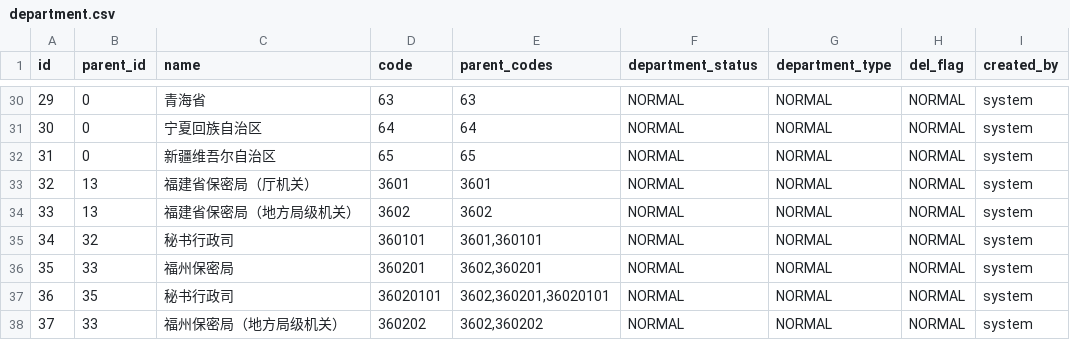
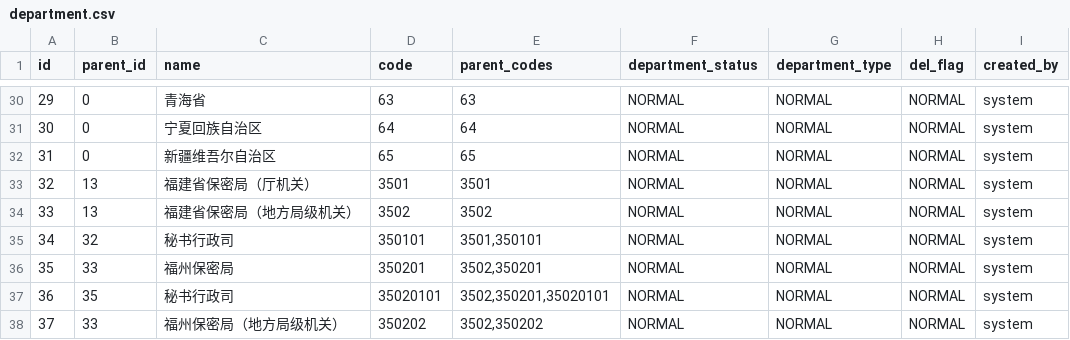
Before and after one commit to zichazijiu/tiku, a CSV file: src/main/resources/config/liquibase/department.csv, drawn as a sheet; only a part is shown, gaps mark what is left out.

```diff
--- a/src/main/resources/config/liquibase/department.csv
+++ b/src/main/resources/config/liquibase/department.csv
@@ -32,7 +32,7 @@ id;parent_id;name;code;parent_codes;department_status;department_type;del_flag;c
 31;0;新疆维吾尔自治区;65;65;NORMAL;NORMAL;NORMAL;system
-32;13;福建省保密局（厅机关）;3601;3601;NORMAL;NORMAL;NORMAL;system
-33;13;福建省保密局（地方局级机关）;3602;3602;NORMAL;NORMAL;NORMAL;system
-34;32;秘书行政司;360101;3601,360101;NORMAL;NORMAL;NORMAL;system
-35;33;福州保密局;360201;3602,360201;NORMAL;NORMAL;NORMAL;system
-36;35;秘书行政司;36020101;3602,360201,36020101;NORMAL;NORMAL;NORMAL;system
-37;33;福州保密局（地方局级机关）;360202;3602,360202;NORMAL;NORMAL;NORMAL;system
+32;13;福建省保密局（厅机关）;3501;3501;NORMAL;NORMAL;NORMAL;system
+33;13;福建省保密局（地方局级机关）;3502;3502;NORMAL;NORMAL;NORMAL;system
+34;32;秘书行政司;350101;3501,350101;NORMAL;NORMAL;NORMAL;system
+35;33;福州保密局;350201;3502,350201;NORMAL;NORMAL;NORMAL;system
+36;35;秘书行政司;35020101;3502,350201,35020101;NORMAL;NORMAL;NORMAL;system
+37;33;福州保密局（地方局级机关）;350202;3502,350202;NORMAL;NORMAL;NORMAL;system
```
Also changed, not shown: 8 other files.
